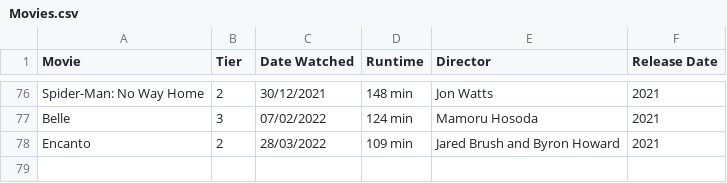
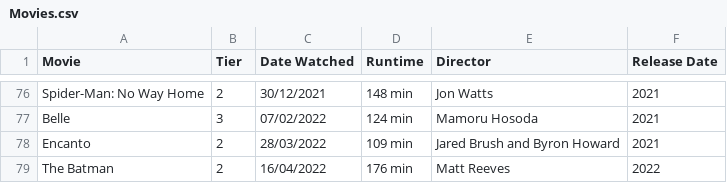
Before and after one commit to DaraMac/rankings, a CSV file: Movies.csv, drawn as a sheet; only a part is shown, gaps mark what is left out.

Commit message:
Update movies

```diff
--- a/Movies.csv
+++ b/Movies.csv
@@ -78 +78,2 @@ Belle, 3, 07/02/2022, 124 min, Mamoru Hosoda, 2021
 Encanto, 2, 28/03/2022, 109 min, Jared Brush and Byron Howard, 2021
+The Batman, 2, 16/04/2022, 176 min, Matt Reeves, 2022
```
